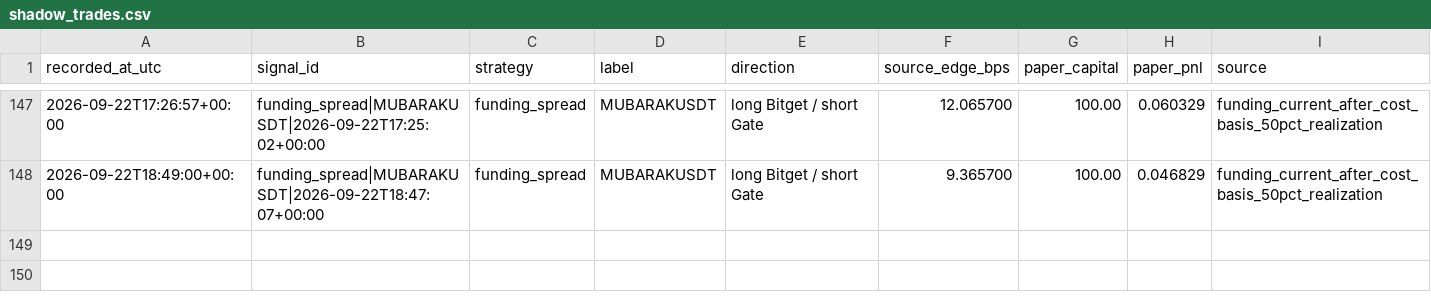
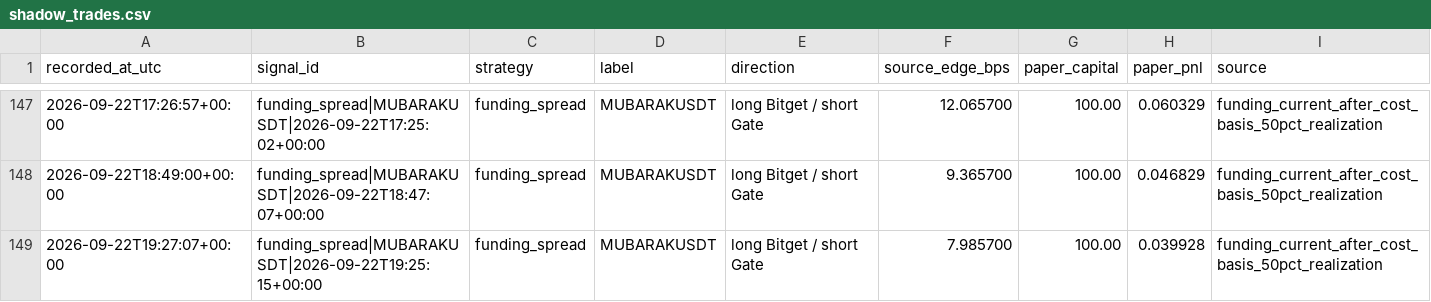
Before and after one commit to arsider-hash/arsider, a CSV file: arbbot/data/shadow_trades.csv, drawn as a sheet; only a part is shown, gaps mark what is left out.

```diff
--- a/arbbot/data/shadow_trades.csv
+++ b/arbbot/data/shadow_trades.csv
@@ -148 +148,2 @@ recorded_at_utc,signal_id,strategy,label,direction,source_edge_bps,paper_capital
 2026-09-22T18:49:00+00:00,funding_spread|MUBARAKUSDT|2026-09-22T18:47:07+00:00,funding_spread,MUBARAKUSDT,long Bitget / short Gate,9.365700,100.00,0.046829,funding_current_after_cost_basis_50pct_realization
+2026-09-22T19:27:07+00:00,funding_spread|MUBARAKUSDT|2026-09-22T19:25:15+00:00,funding_spread,MUBARAKUSDT,long Bitget / short Gate,7.985700,100.00,0.039928,funding_current_after_cost_basis_50pct_realization
```
Also changed, not shown: arbbot/data/history.csv, arbbot/data/market_history.csv, 23 other files.
